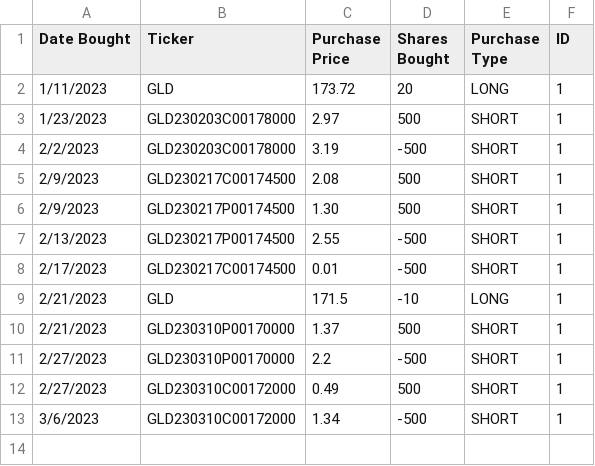
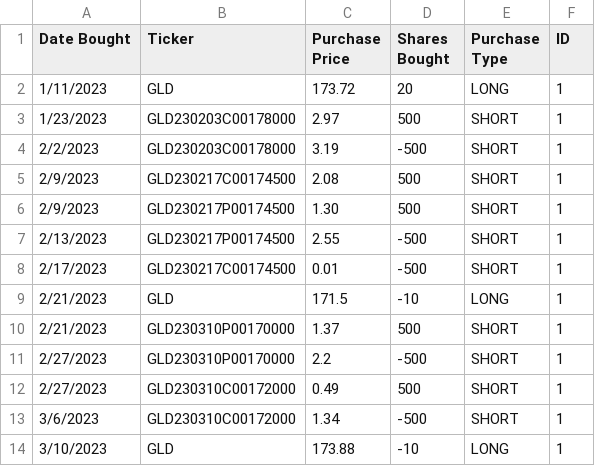
Before and after one commit to sisaha9/ece285_finance_wi23_scripts, a CSV file: data/TradeHistory.csv, drawn as a sheet.

Commit message:
Update TradeHistory.csv (#5)

```diff
--- a/data/TradeHistory.csv
+++ b/data/TradeHistory.csv
@@ -13 +13,2 @@ Date Bought,Ticker,Purchase Price,Shares Bought,Purchase Type,ID
 3/6/2023,GLD230310C00172000,1.34,-500,SHORT,1
+3/10/2023,GLD,173.88,-10,LONG,1
```
